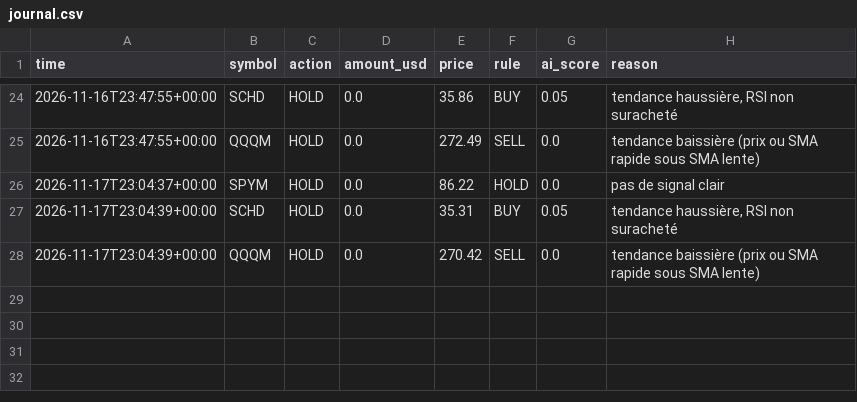
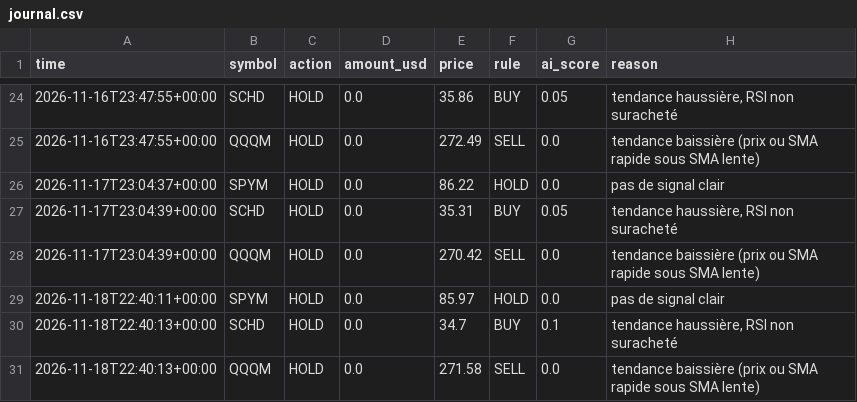
Before and after one commit to valenux/trading-bot, a CSV file: journal.csv, drawn as a sheet; only a part is shown, gaps mark what is left out; the diff names each change by its address in the sheet, - before the commit and + after, or states it on an @@ line.

```diff
--- a/journal.csv
+++ b/journal.csv
+row 29: 2026-11-18T22:40:11+00:00 | SPYM | HOLD | 0.0 | 85.97 | HOLD | 0.0 | pas de signal clair
+row 30: 2026-11-18T22:40:13+00:00 | SCHD | HOLD | 0.0 | 34.7 | BUY | 0.1 | tendance haussière, RSI non suracheté
+row 31: 2026-11-18T22:40:13+00:00 | QQQM | HOLD | 0.0 | 271.58 | SELL | 0.0 | tendance baissière (prix ou SMA rapide sous SMA lente)
```
Also changed, not shown: 4 other files.
